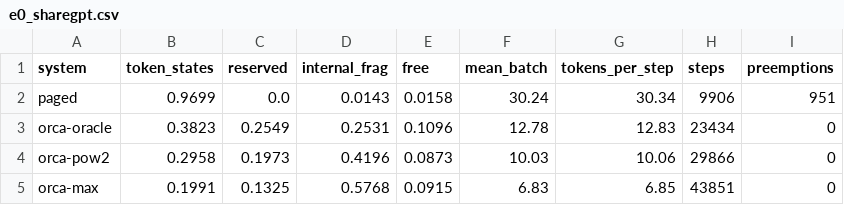
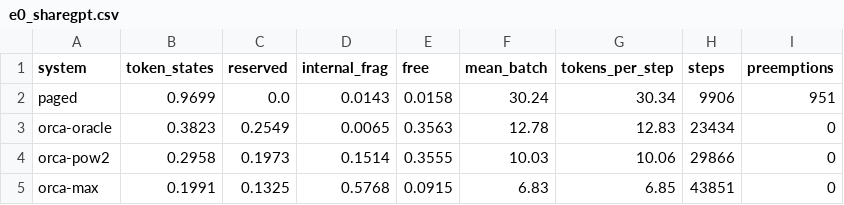
Before and after one commit to tirthb101/PagedAttention, a CSV file: results/e0_sharegpt.csv, drawn as a sheet.

```diff
--- a/results/e0_sharegpt.csv
+++ b/results/e0_sharegpt.csv
@@ -2,4 +2,4 @@ system,token_states,reserved,internal_frag,free,mean_batch,tokens_per_step,steps
 paged,0.9699,0.0,0.0143,0.0158,30.24,30.34,9906,951
-orca-oracle,0.3823,0.2549,0.2531,0.1096,12.78,12.83,23434,0
-orca-pow2,0.2958,0.1973,0.4196,0.0873,10.03,10.06,29866,0
+orca-oracle,0.3823,0.2549,0.0065,0.3563,12.78,12.83,23434,0
+orca-pow2,0.2958,0.1973,0.1514,0.3555,10.03,10.06,29866,0
 orca-max,0.1991,0.1325,0.5768,0.0915,6.83,6.85,43851,0
```
Also changed, not shown: results/e0_alpaca.csv, 5 other files.
